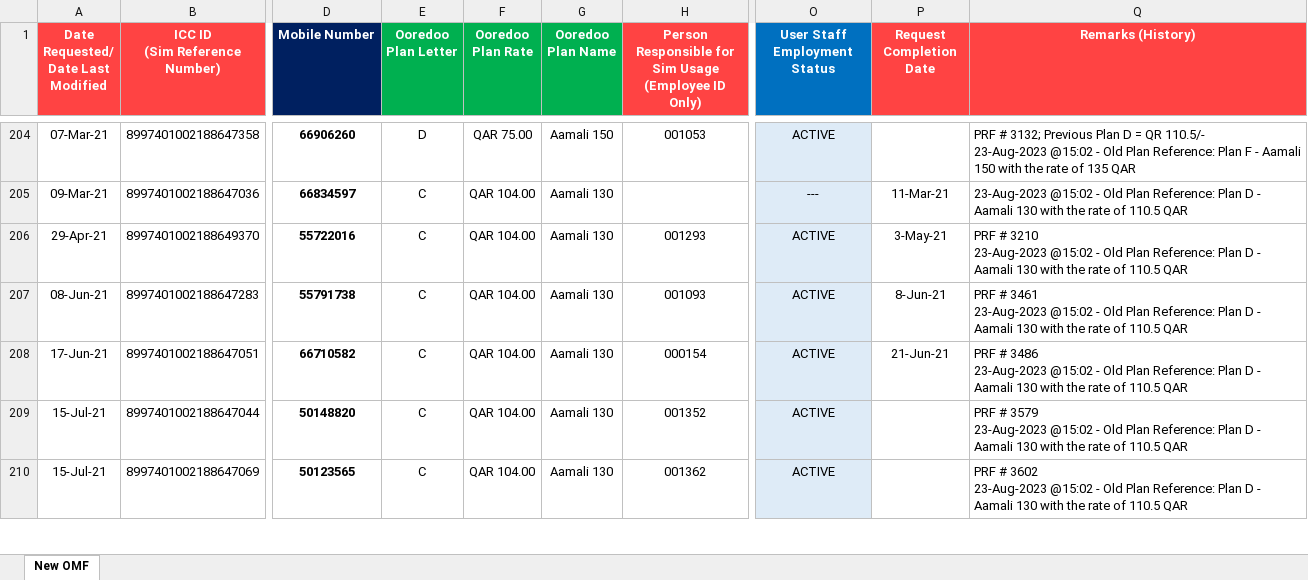
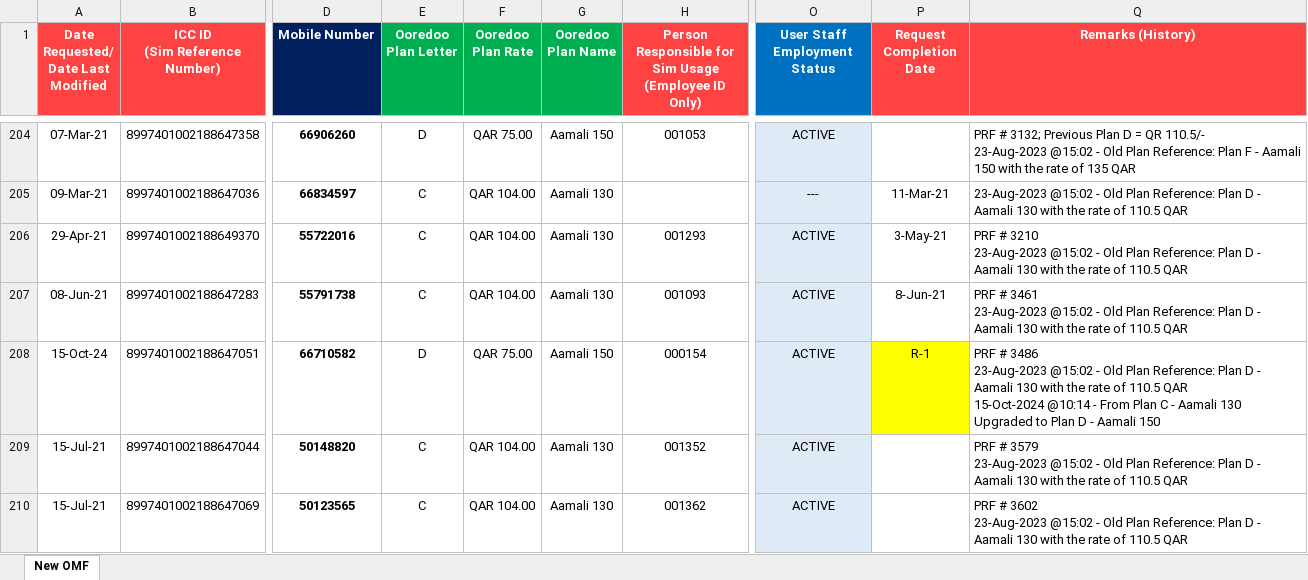
Before and after one commit to danveranga/work-automation-ooredoo-1, an Excel workbook: Commands/Database/OoredooMasterFile.xlsx, sheet New OMF, drawn as a sheet; only a part is shown, gaps mark what is left out; values as stored, in another font and other column widths than the file's, no borders; conditional formats and table styles not drawn; ↵ is a line break in a cell; the diff names each change by its address in the sheet, - before the commit and + after, or states it on an @@ line.

Commit message:
ooredoo event: 1 new sim upgrade

```diff
--- a/Commands/Database/OoredooMasterFile.xlsx (sheet New OMF)
+++ b/Commands/Database/OoredooMasterFile.xlsx (sheet New OMF)
-A208: 17-Jun-21
+A208: 15-Oct-24
-E208 (Ooredoo Plan Letter): C
+E208 (Ooredoo Plan Letter): D
-F208 (Ooredoo Plan Rate): QAR 104.00
+F208 (Ooredoo Plan Rate): QAR 75.00
-G208 (Ooredoo Plan Name): Aamali 130
+G208 (Ooredoo Plan Name): Aamali 150
-P208 (Request Completion Date): 21-Jun-21
+P208 (Request Completion Date): R-1
-P208 fill: none
+P208 fill: #FFFF00
-Q208 (Remarks (History)): …110.5 QAR
+Q208 (Remarks (History)): …110.5 QAR ↵ 15-Oct-2024 @10:14 - From Plan C - Aamali 130 Upgraded to Plan D - Aamali 150
```
